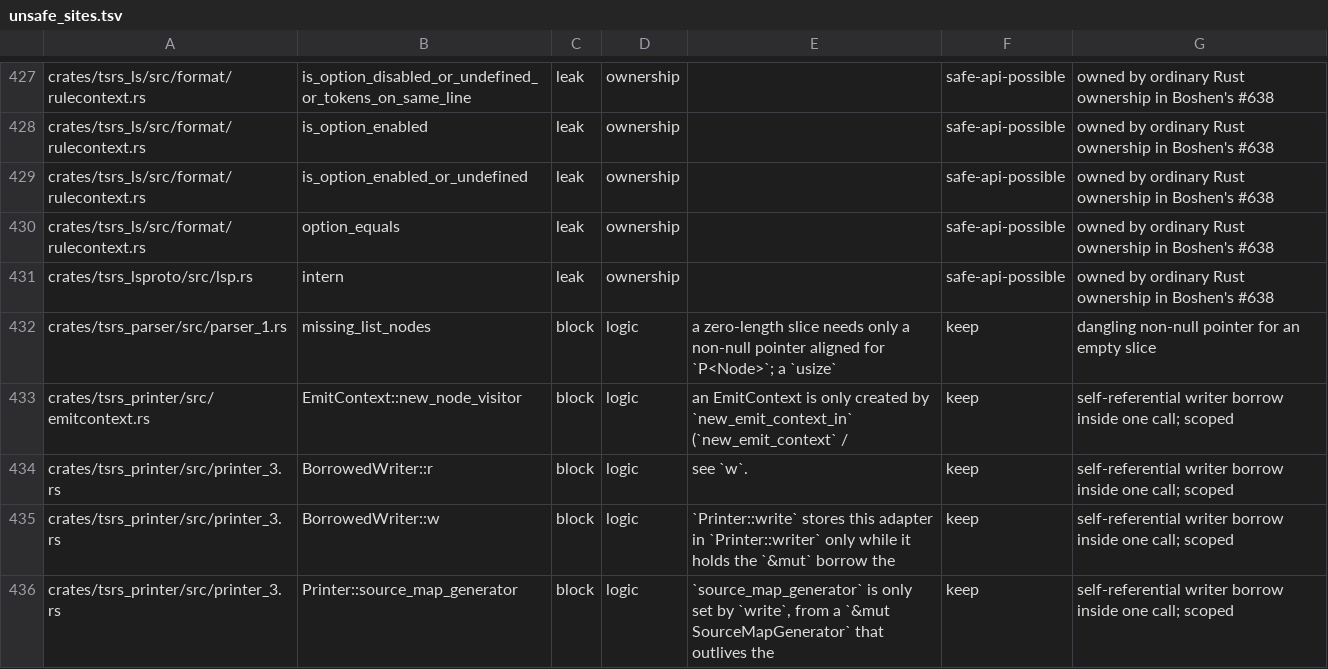
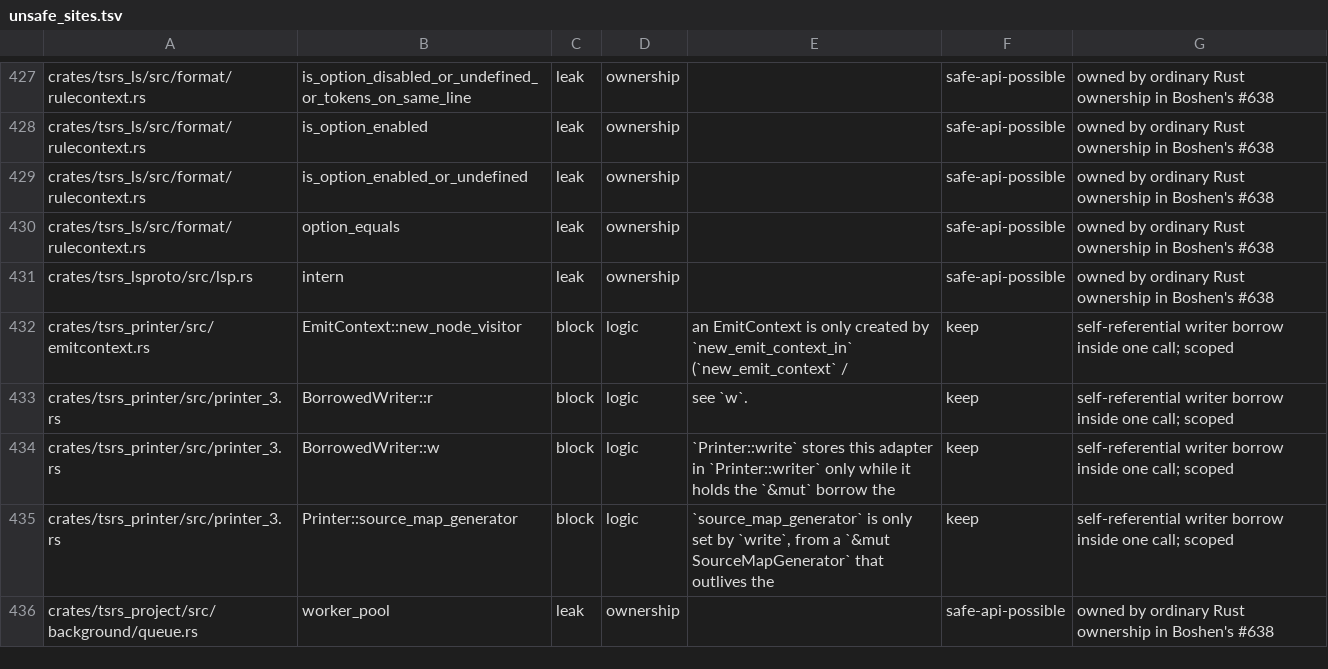
Before and after one commit to oxc-project/tsrs, a TSV file: tools/lint/unsafe_sites.tsv, drawn as a sheet; only a part is shown, gaps mark what is left out; the shorter side is filled out with more unchanged rows; the diff names each change by its address in the sheet, - before the commit and + after, or states it on an @@ line.

Commit message:
refactor(parser): use typed storage for the missing-list sentinel

```diff
--- a/tools/lint/unsafe_sites.tsv
+++ b/tools/lint/unsafe_sites.tsv
-row 432: crates/tsrs_parser/src/parser_1.rs | missing_list_nodes | block | logic | a zero-length slice needs only a non-null pointer aligned for `P<Node>`; a `usize` | keep | dangling non-null pointer for an empty slice
```
Also changed, not shown: 1 other file.
